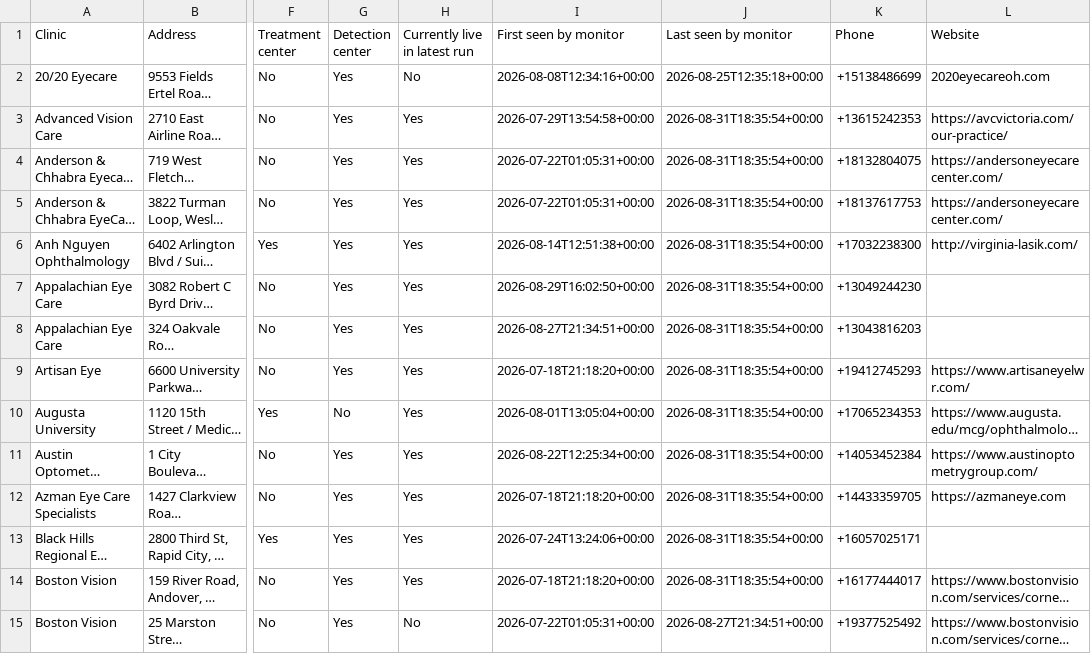
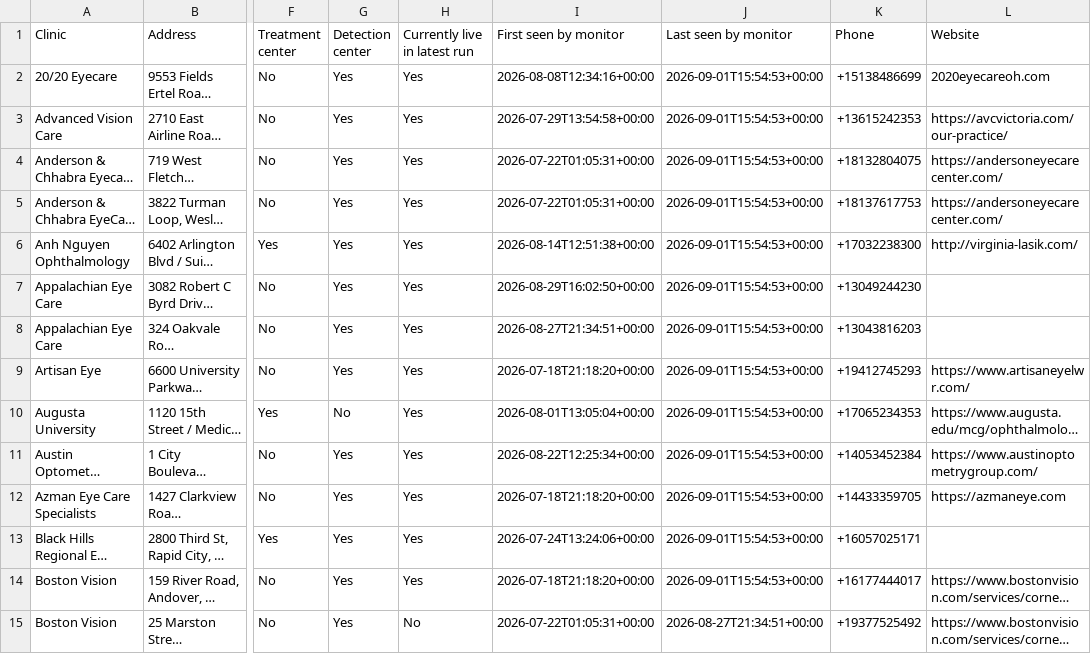
Before and after one commit to mpomroy9/epioxa-clinic-dashboard, a CSV file: outputs/epioxa-monitor-new-since-baseline.csv, drawn as a sheet; only a part is shown, gaps mark what is left out; long unchanged cells end in …; the diff covers the shown part only; the diff names each change by its address in the sheet, - before the commit and + after, or states it on an @@ line.

```diff
--- a/outputs/epioxa-monitor-new-since-baseline.csv
+++ b/outputs/epioxa-monitor-new-since-baseline.csv
-H2 (Currently live in latest run): No
+H2 (Currently live in latest run): Yes
-J2 (Last seen by monitor): 2026-08-25T12:35:18+00:00
+J2 (Last seen by monitor): 2026-09-01T15:54:53+00:00
-J3:J14 (Last seen by monitor): 2026-08-31T18:35:54+00:00
+J3:J14 (Last seen by monitor): 2026-09-01T15:54:53+00:00
```
Also changed, not shown: 1 added row and 113 edited cells elsewhere in this file, outputs/epioxa-monitor-tracked-clinics.csv, 6 other files.
